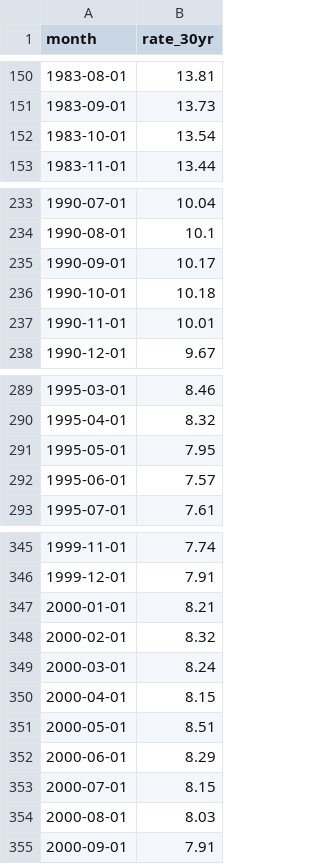
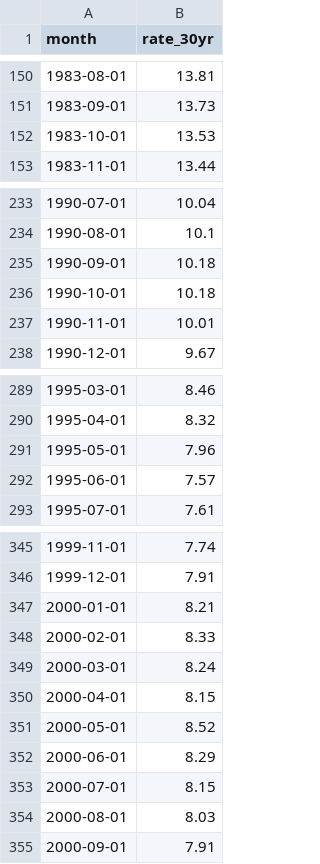
Before and after one commit to james-brands/gr-housing-tracker, a CSV file: data/processed/monthly_rates.csv, drawn as a sheet; only a part is shown, gaps mark what is left out.

```diff
--- a/data/processed/monthly_rates.csv
+++ b/data/processed/monthly_rates.csv
@@ -151,3 +151,3 @@ month,rate_30yr
 1983-09-01,13.73
-1983-10-01,13.54
+1983-10-01,13.53
 1983-11-01,13.44
@@ -234,3 +234,3 @@ month,rate_30yr
 1990-08-01,10.1
-1990-09-01,10.17
+1990-09-01,10.18
 1990-10-01,10.18
@@ -290,3 +290,3 @@ month,rate_30yr
 1995-04-01,8.32
-1995-05-01,7.95
+1995-05-01,7.96
 1995-06-01,7.57
@@ -347,6 +347,6 @@ month,rate_30yr
 2000-01-01,8.21
-2000-02-01,8.32
+2000-02-01,8.33
 2000-03-01,8.24
 2000-04-01,8.15
-2000-05-01,8.51
+2000-05-01,8.52
 2000-06-01,8.29
```
